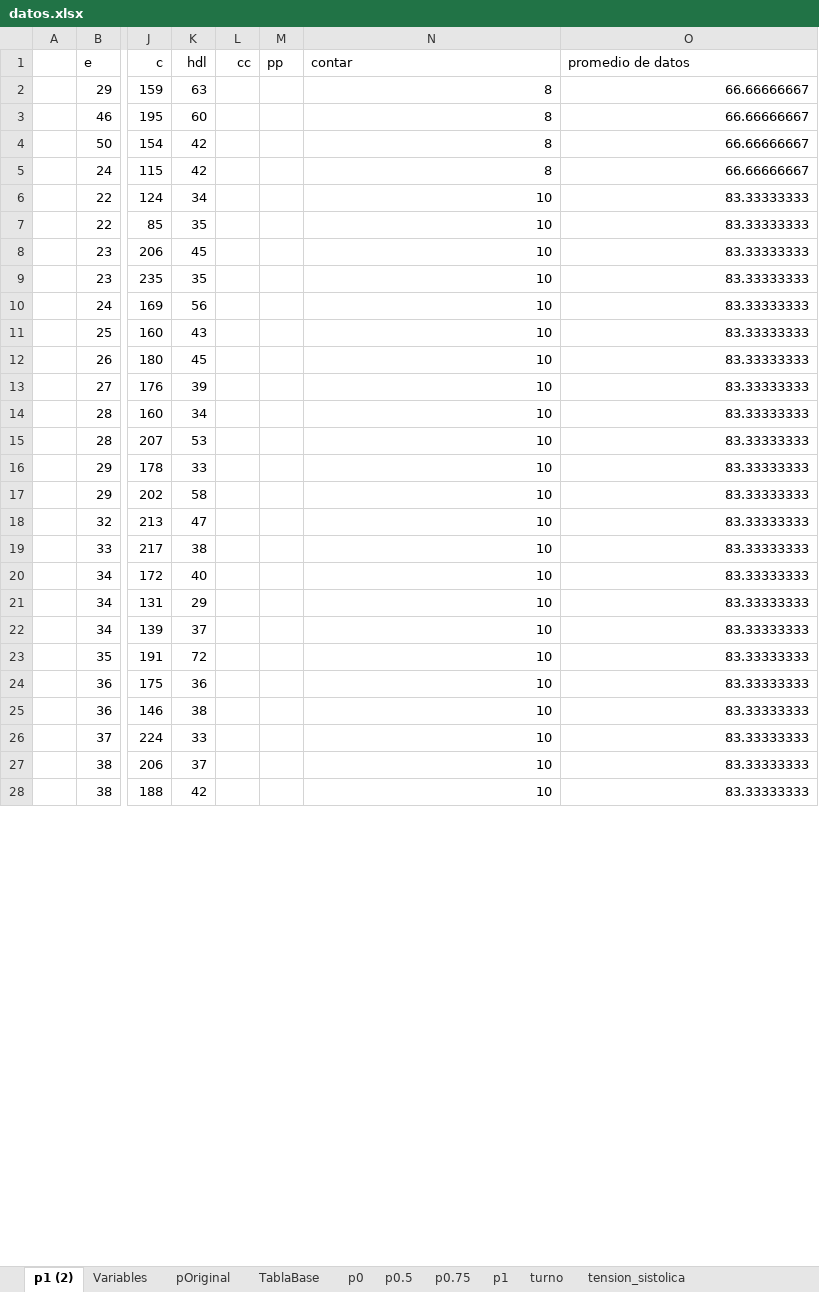
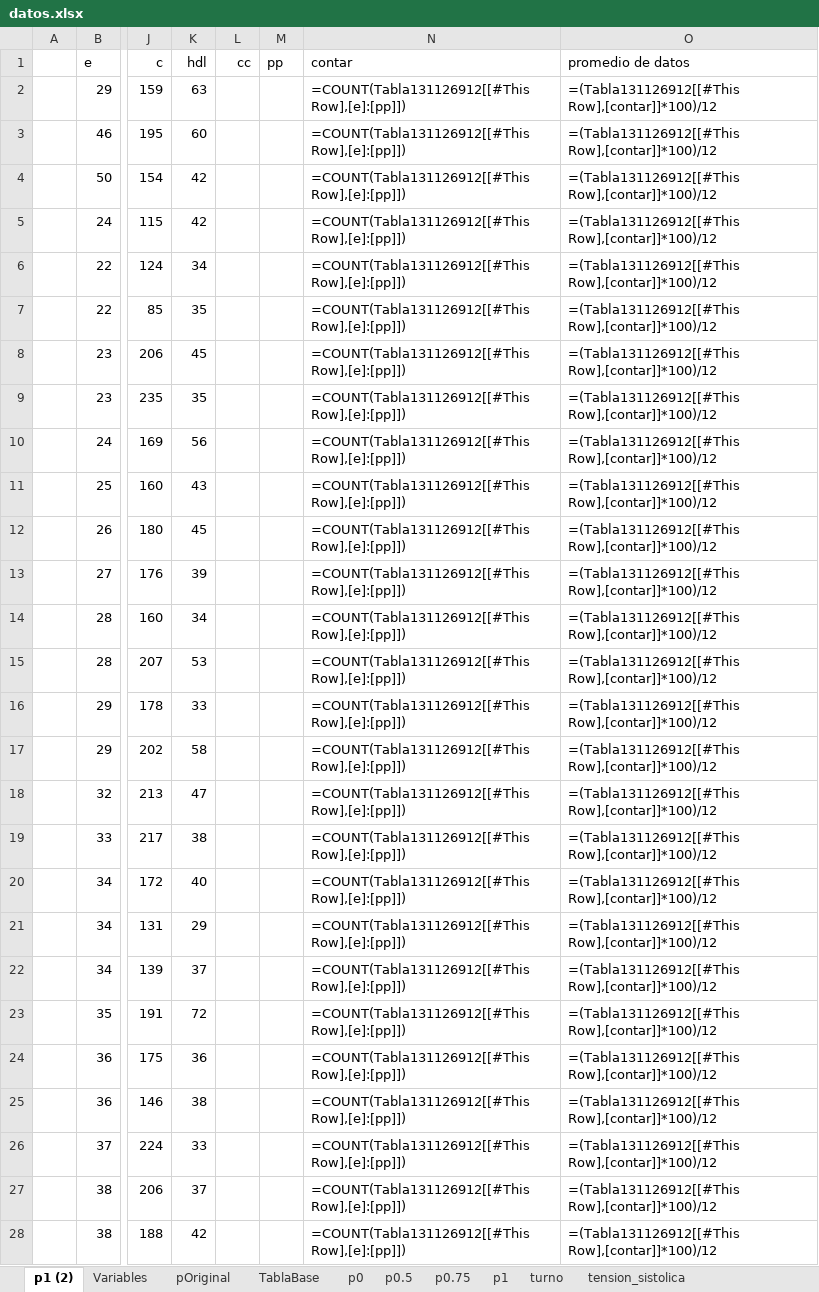
Before and after one commit to paco-da/utilidad_clinica_ml, an Excel workbook: datos.xlsx, sheet p1 (2), drawn as a sheet; only a part is shown, gaps mark what is left out; values as stored, in another font and other column widths than the file's, no borders; formulas without a stored value are shown as written; table styles not drawn; the diff covers the shown part only; the diff names each change by its address in the sheet, - before the commit and + after, or states it on an @@ line.

Commit message:
elimine datos_unidos

```diff
--- a/datos.xlsx (sheet p1 (2))
+++ b/datos.xlsx (sheet p1 (2))
-N2:N5 (contar): 8
+N2:N5 (contar): =COUNT(Tabla131126912[[#This Row],[e]:[pp]])
-O2:O5 (promedio de datos): 66.66666667
+O2:O5 (promedio de datos): =(Tabla131126912[[#This Row],[contar]]*100)/12
-N6:N28 (contar): 10
+N6:N28 (contar): =COUNT(Tabla131126912[[#This Row],[e]:[pp]])
-O6:O28 (promedio de datos): 83.33333333
+O6:O28 (promedio de datos): =(Tabla131126912[[#This Row],[contar]]*100)/12
```
Also changed, not shown: 2 added rows, 2 removed rows and 1240 edited cells elsewhere in this sheet, sheet modelo_completo, sheet circunferencia_cintura, sheet tension_diastolica, sheet tension_sistolica, sheet p0.75, sheet pOriginal, hidden cells, resultadospython.xlsx, 1 other file.
